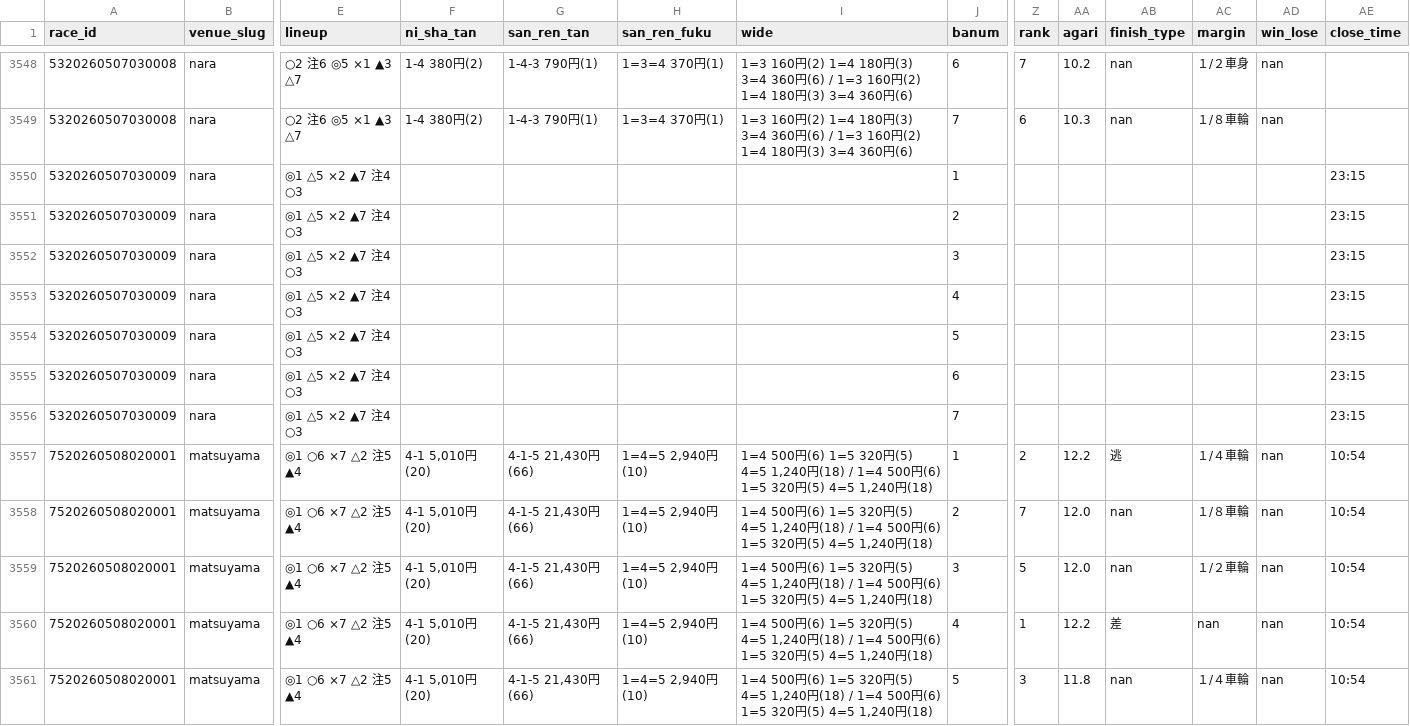
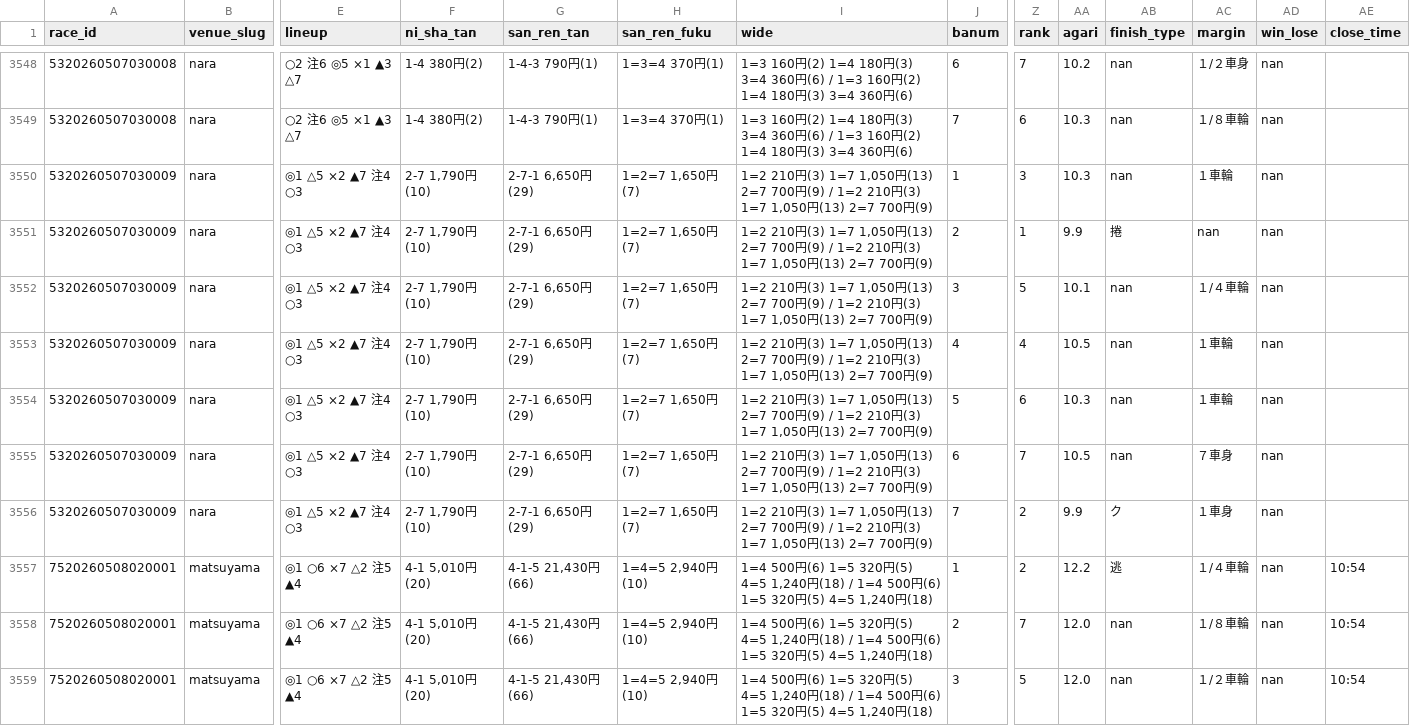
Before and after one commit to Kenseimk/keirin-data, a CSV file: keirin_data/2026_05_keirin.csv, drawn as a sheet; only a part is shown, gaps mark what is left out; the shorter side is filled out with more unchanged rows; the diff covers the shown part only; the diff names each change by its address in the sheet, - before the commit and + after, or states it on an @@ line.

```diff
--- a/keirin_data/2026_05_keirin.csv
+++ b/keirin_data/2026_05_keirin.csv
-F3550:F3556 (ni_sha_tan): (empty)
+F3550:F3556 (ni_sha_tan): 2-7 1,790円(10)
-G3550:G3556 (san_ren_tan): (empty)
+G3550:G3556 (san_ren_tan): 2-7-1 6,650円(29)
-H3550:H3556 (san_ren_fuku): (empty)
+H3550:H3556 (san_ren_fuku): 1=2=7 1,650円(7)
-I3550:I3556 (wide): (empty)
+I3550:I3556 (wide): 1=2 210円(3) 1=7 1,050円(13) 2=7 700円(9) / 1=2 210円(3) 1=7 1,050円(13) 2=7 700円(9)
-Z3550 (rank): (empty)
+Z3550 (rank): 3
-AA3550 (agari): (empty)
+AA3550 (agari): 10.3
-AB3550 (finish_type): (empty)
+AB3550 (finish_type): nan
-AC3550 (margin): (empty)
+AC3550 (margin): １車輪
-AD3550:AD3556 (win_lose): (empty)
+AD3550:AD3556 (win_lose): nan
-AE3550:AE3556 (close_time): 23:15
+AE3550:AE3556 (close_time): (empty)
-Z3551 (rank): (empty)
+Z3551 (rank): 1
-AA3551 (agari): (empty)
+AA3551 (agari): 9.9
-AB3551 (finish_type): (empty)
+AB3551 (finish_type): 捲
-AC3551 (margin): (empty)
+AC3551 (margin): nan
-Z3552 (rank): (empty)
+Z3552 (rank): 5
-AA3552 (agari): (empty)
+AA3552 (agari): 10.1
-AB3552:AB3555 (finish_type): (empty)
+AB3552:AB3555 (finish_type): nan
-AC3552 (margin): (empty)
+AC3552 (margin): １/４車輪
-Z3553 (rank): (empty)
+Z3553 (rank): 4
-AA3553 (agari): (empty)
+AA3553 (agari): 10.5
-AC3553:AC3554 (margin): (empty)
+AC3553:AC3554 (margin): １車輪
-Z3554 (rank): (empty)
+Z3554 (rank): 6
-AA3554 (agari): (empty)
+AA3554 (agari): 10.3
-Z3555 (rank): (empty)
+Z3555 (rank): 7
-AA3555 (agari): (empty)
+AA3555 (agari): 10.5
-AC3555 (margin): (empty)
+AC3555 (margin): ７車身
-Z3556 (rank): (empty)
+Z3556 (rank): 2
-AA3556 (agari): (empty)
+AA3556 (agari): 9.9
-AB3556 (finish_type): (empty)
+AB3556 (finish_type): ク
-AC3556 (margin): (empty)
+AC3556 (margin): １車身
```
Also changed, not shown: 70 edited cells elsewhere in this file.
